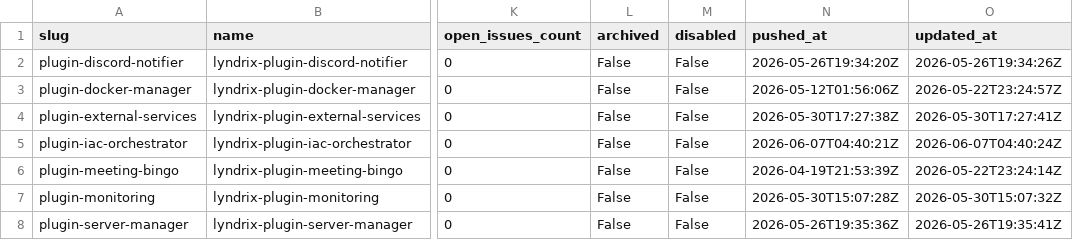
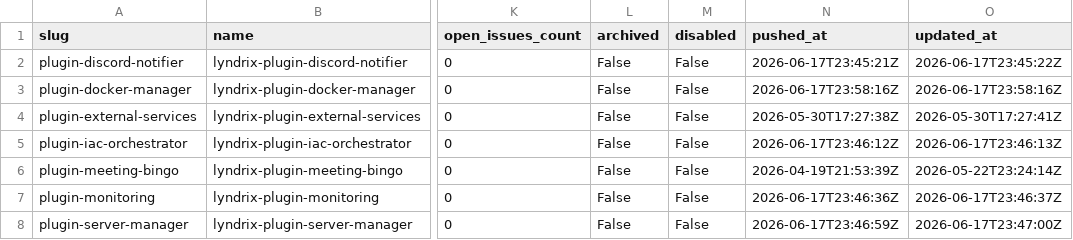
Before and after one commit to lyndrix-platform/lyndrix-plugin-collection, a CSV file: plugin-directory/plugins.csv, drawn as a sheet; only a part is shown, gaps mark what is left out; the diff names each change by its address in the sheet, - before the commit and + after, or states it on an @@ line.

```diff
--- a/plugin-directory/plugins.csv
+++ b/plugin-directory/plugins.csv
-N2 (pushed_at): 2026-05-26T19:34:20Z
+N2 (pushed_at): 2026-06-17T23:45:21Z
-O2 (updated_at): 2026-05-26T19:34:26Z
+O2 (updated_at): 2026-06-17T23:45:22Z
-N3 (pushed_at): 2026-05-12T01:56:06Z
+N3 (pushed_at): 2026-06-17T23:58:16Z
-O3 (updated_at): 2026-05-22T23:24:57Z
+O3 (updated_at): 2026-06-17T23:58:16Z
-N5 (pushed_at): 2026-06-07T04:40:21Z
+N5 (pushed_at): 2026-06-17T23:46:12Z
-O5 (updated_at): 2026-06-07T04:40:24Z
+O5 (updated_at): 2026-06-17T23:46:13Z
-N7 (pushed_at): 2026-05-30T15:07:28Z
+N7 (pushed_at): 2026-06-17T23:46:36Z
-O7 (updated_at): 2026-05-30T15:07:32Z
+O7 (updated_at): 2026-06-17T23:46:37Z
-N8 (pushed_at): 2026-05-26T19:35:36Z
+N8 (pushed_at): 2026-06-17T23:46:59Z
-O8 (updated_at): 2026-05-26T19:35:41Z
+O8 (updated_at): 2026-06-17T23:47:00Z
```
Also changed, not shown: 1 other file.
